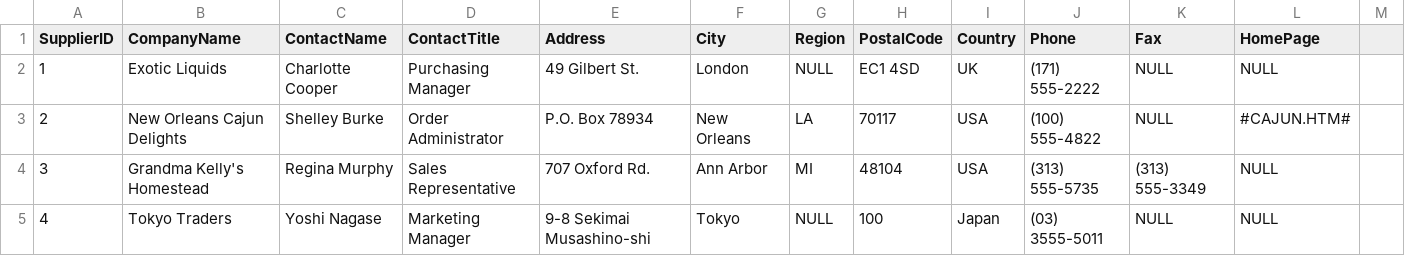
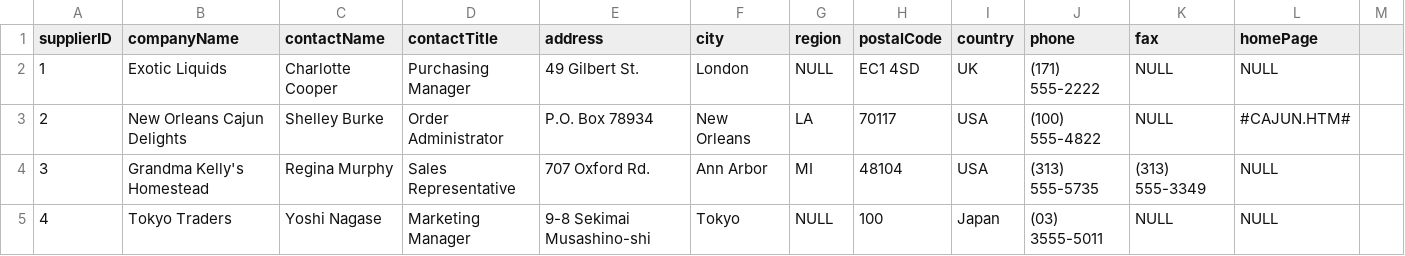
Before and after one commit to neo4j-contrib/northwind-neo4j, a CSV file: data/suppliers.csv, drawn as a sheet; only a part is shown.

```diff
--- a/data/suppliers.csv
+++ b/data/suppliers.csv
@@ -1,2 +1,2 @@
-SupplierID,CompanyName,ContactName,ContactTitle,Address,City,Region,PostalCode,Country,Phone,Fax,HomePage
+supplierID,companyName,contactName,contactTitle,address,city,region,postalCode,country,phone,fax,homePage
 1,Exotic Liquids,Charlotte Cooper,Purchasing Manager,49 Gilbert St.,London,NULL,EC1 4SD,UK,(171) 555-2222,NULL,NULL
```
Also changed, not shown: data/customers.csv, data/employee-territories.csv, 8 other files.
